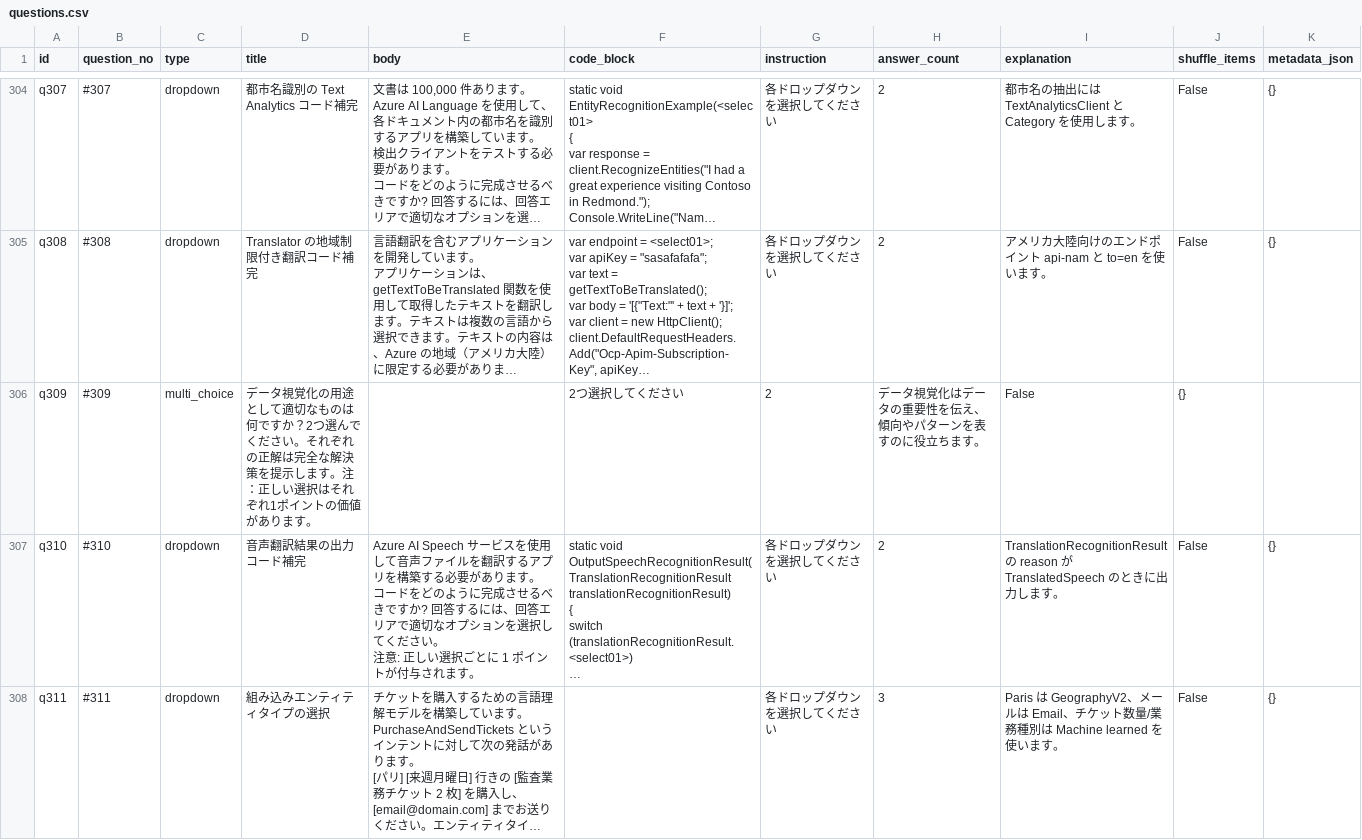
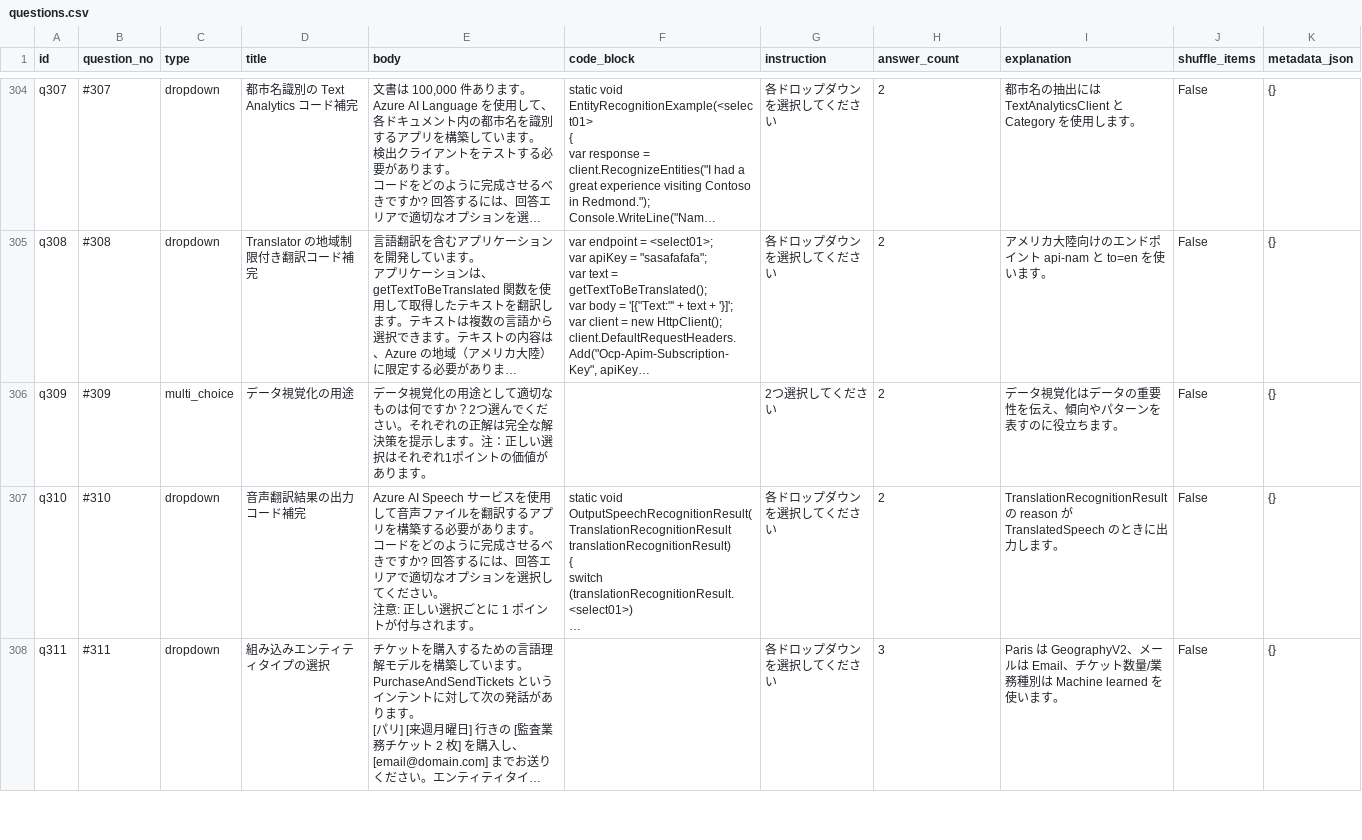
Before and after one commit to yutaka-art/ai102-cert-dev, a CSV file: public/questions.csv, drawn as a sheet; only a part is shown, gaps mark what is left out; long unchanged cells end in …; the diff names each change by its address in the sheet, - before the commit and + after, or states it on an @@ line.

```diff
--- a/public/questions.csv
+++ b/public/questions.csv
-D306 (title): データ視覚化の用途として適切なものは何ですか？2つ選んでください。それぞれの正解は完全な解決策を提示します。注：正しい選択はそれぞれ1ポイントの価値があります。
+D306 (title): データ視覚化の用途
-E306 (body): (empty)
+E306 (body): データ視覚化の用途として適切なものは何ですか？2つ選んでください。それぞれの正解は完全な解決策を提示します。注：正しい選択はそれぞれ1ポイントの価値があります。
-F306 (code_block): 2つ選択してください
+F306 (code_block): (empty)
-G306 (instruction): 2
+G306 (instruction): 2つ選択してください
-H306 (answer_count): データ視覚化はデータの重要性を伝え、傾向やパターンを表すのに役立ちます。
+H306 (answer_count): 2
-I306 (explanation): False
+I306 (explanation): データ視覚化はデータの重要性を伝え、傾向やパターンを表すのに役立ちます。
-J306 (shuffle_items): {}
+J306 (shuffle_items): False
-K306 (metadata_json): (empty)
+K306 (metadata_json): {}
```
Also changed, not shown: 1 other file.
